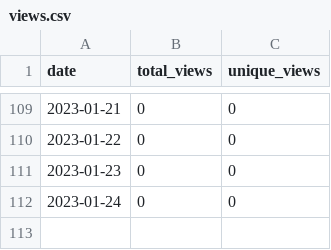
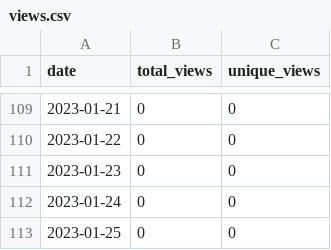
Before and after one commit to merrymitch/COMP5710, a CSV file: .traffic/views.csv, drawn as a sheet; only a part is shown, gaps mark what is left out.

```diff
--- a/.traffic/views.csv
+++ b/.traffic/views.csv
@@ -112 +112,2 @@ date,total_views,unique_views
 2023-01-24,0,0
+2023-01-25,0,0
```
Also changed, not shown: .traffic/clones.csv, 3 other files.
